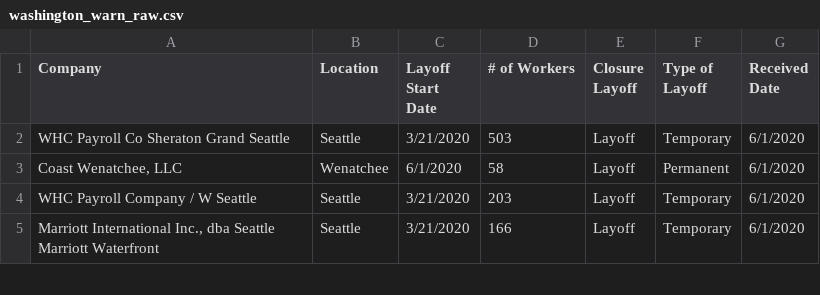
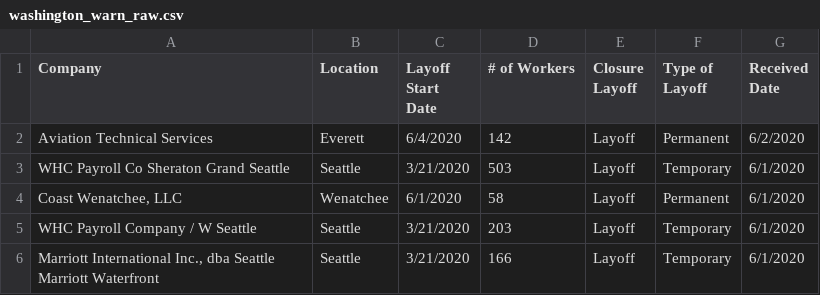
Before and after one commit to biglocalnews/warn-scraper, a CSV file: data/washington_warn_raw.csv, drawn as a sheet; only a part is shown; the diff names each change by its address in the sheet, - before the commit and + after, or states it on an @@ line.

```diff
--- a/data/washington_warn_raw.csv
+++ b/data/washington_warn_raw.csv
+row 2: Aviation Technical Services | Everett | 6/4/2020 | 142 | Layoff | Permanent | 6/2/2020
```
Also changed, not shown: data/alabama_warn_raw.csv, data/florida_warn_raw.csv, 2 other files.
